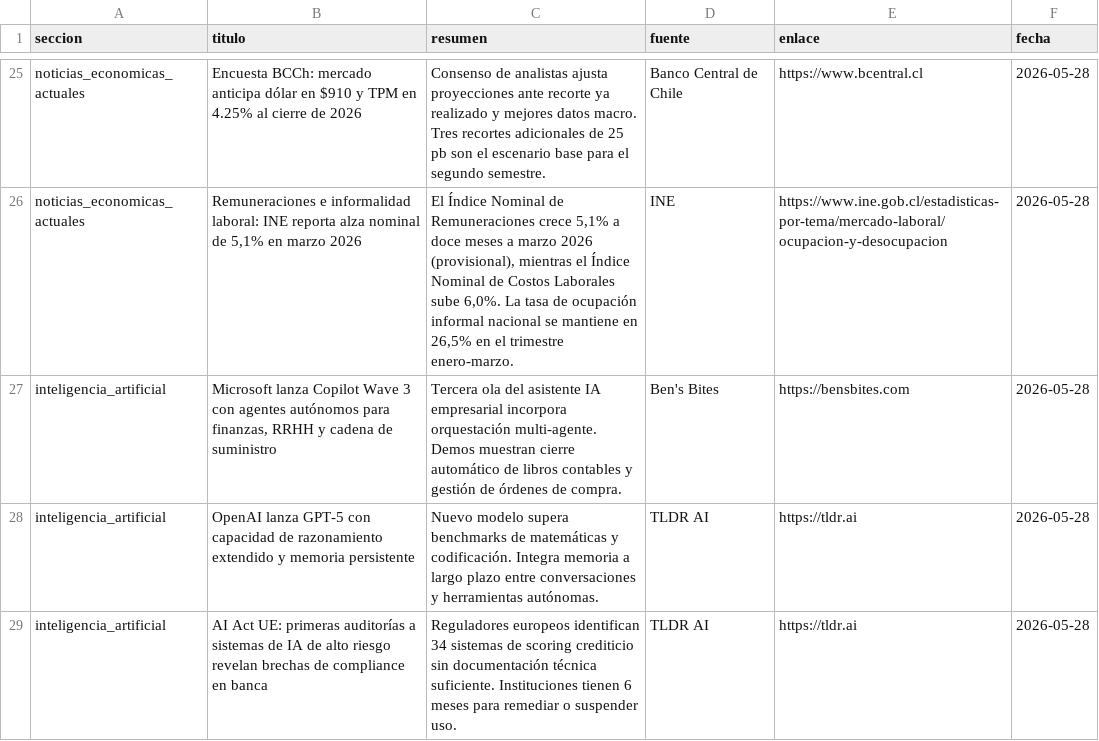
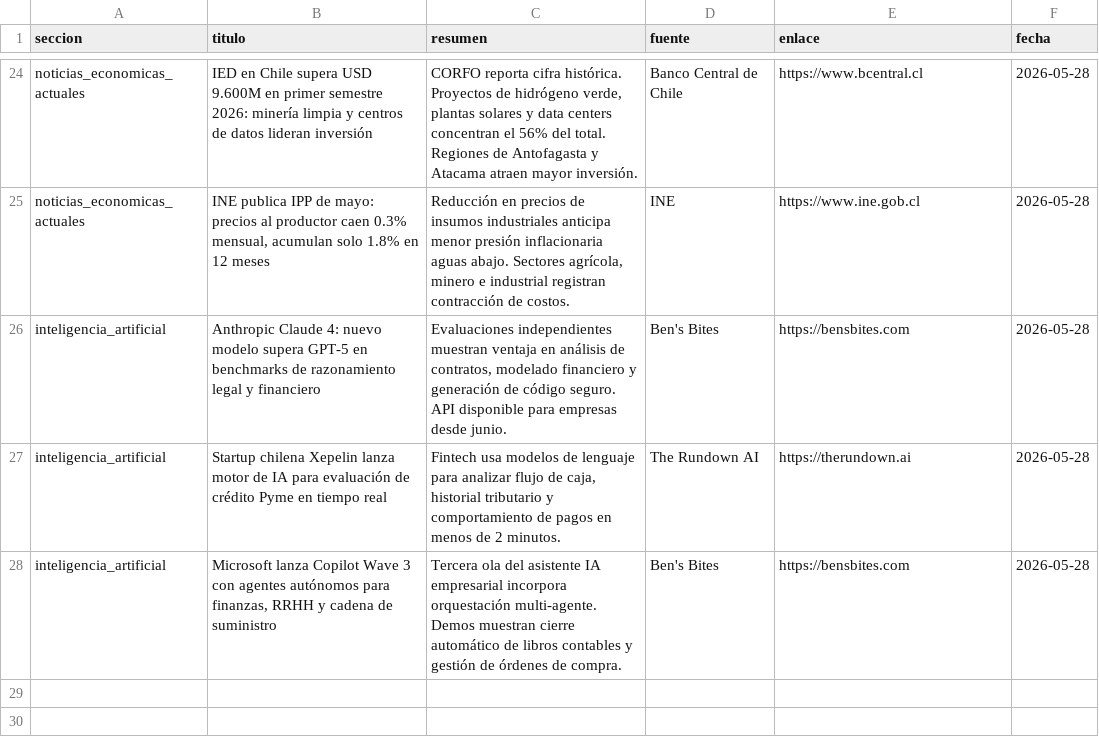
Before and after one commit to erickfranciscohernandez/financiero, a CSV file: noticias_20260528.csv, drawn as a sheet; only a part is shown, gaps mark what is left out; removed rows and columns are numbered as before the commit, all else as after; the diff covers the shown part only; the diff names each change by its address in the sheet, - before the commit and + after, or states it on an @@ line.

```diff
--- a/noticias_20260528.csv
+++ b/noticias_20260528.csv
-B24 (titulo): Encuesta BCCh: mercado anticipa dólar en $910 y TPM en 4.25% al cierre de 2026
+B24 (titulo): IED en Chile supera USD 9.600M en primer semestre 2026: minería limpia y centros de datos lideran inversión
-C24 (resumen): Consenso de analistas ajusta proyecciones ante recorte ya realizado y mejores datos macro. Tres recortes adicionales de 25 pb son el escenario base para el segundo semestre.
+C24 (resumen): CORFO reporta cifra histórica. Proyectos de hidrógeno verde, plantas solares y data centers concentran el 56% del total. Regiones de Antofagasta y Atacama atraen mayor inversión.
-B25 (titulo): Remuneraciones e informalidad laboral: INE reporta alza nominal de 5,1% en marzo 2026
+B25 (titulo): INE publica IPP de mayo: precios al productor caen 0.3% mensual, acumulan solo 1.8% en 12 meses
-C25 (resumen): El Índice Nominal de Remuneraciones crece 5,1% a doce meses a marzo 2026 (provisional), mientras el Índice Nominal de Costos Laborales sube 6,0%. La tasa de ocupación informal nacional se mantiene en 26,5% en el trimestre enero-marzo.
+C25 (resumen): Reducción en precios de insumos industriales anticipa menor presión inflacionaria aguas abajo. Sectores agrícola, minero e industrial registran contracción de costos.
-E25 (enlace): https://www.ine.gob.cl/estadisticas-por-tema/mercado-laboral/ocupacion-y-desocupacion
+E25 (enlace): https://www.ine.gob.cl
+row 26: inteligencia_artificial | Anthropic Claude 4: nuevo modelo supera GPT-5 en benchmarks de razonamiento legal y financiero | Evaluaciones independientes muestran ventaja en análisis de contratos, modelado financiero y generación de código seguro. API disponible para empresas desde junio. | Ben's Bites | https://bensbites.com | 2026-05-28
+row 27: inteligencia_artificial | Startup chilena Xepelin lanza motor de IA para evaluación de crédito Pyme en tiempo real | Fintech usa modelos de lenguaje para analizar flujo de caja, historial tributario y comportamiento de pagos en menos de 2 minutos. | The Rundown AI | https://therundown.ai | 2026-05-28
-row 28: inteligencia_artificial | OpenAI lanza GPT-5 con capacidad de razonamiento extendido y memoria persistente | Nuevo modelo supera benchmarks de matemáticas y codificación. Integra memoria a largo plazo entre conversaciones y herramientas autónomas. | TLDR AI | https://tldr.ai | 2026-05-28
-row 29: inteligencia_artificial | AI Act UE: primeras auditorías a sistemas de IA de alto riesgo revelan brechas de compliance en banca | Reguladores europeos identifican 34 sistemas de scoring crediticio sin documentación técnica suficiente. Instituciones tienen 6 meses para remediar o suspender uso. | TLDR AI | https://tldr.ai | 2026-05-28
```
Also changed, not shown: 7 added rows, 8 removed rows, 1 moved row and 14 edited cells elsewhere in this file, 8 other files.
